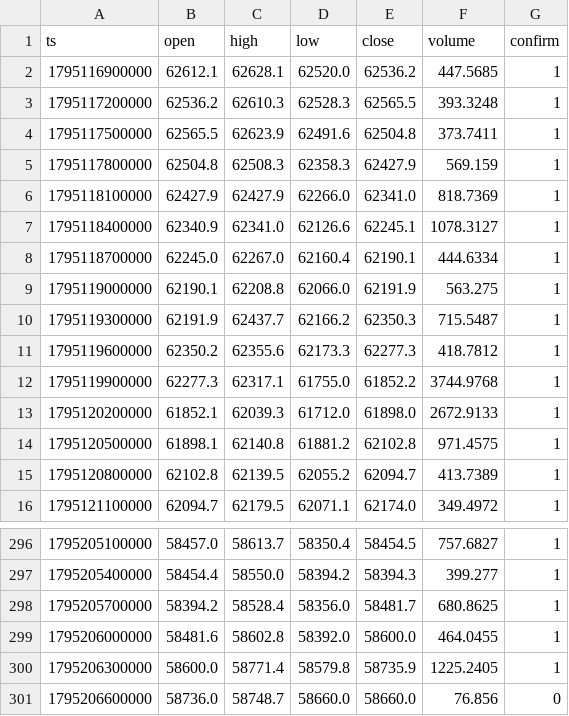
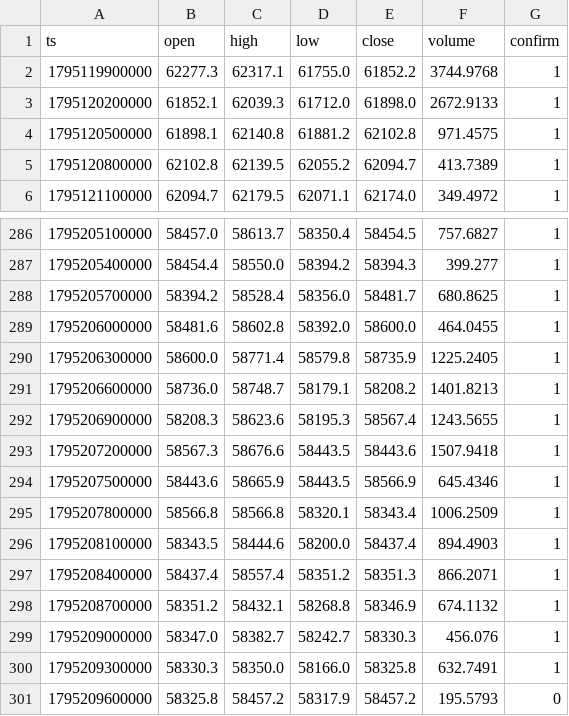
Before and after one commit to nguynquangdng12-sys/btc-data, a CSV file: data/btc_5m.csv, drawn as a sheet; only a part is shown, gaps mark what is left out.

```diff
--- a/data/btc_5m.csv
+++ b/data/btc_5m.csv
@@ -1,12 +1,2 @@
 ts,open,high,low,close,volume,confirm
-1795116900000,62612.1,62628.1,62520.0,62536.2,447.5685,1
-1795117200000,62536.2,62610.3,62528.3,62565.5,393.3248,1
-1795117500000,62565.5,62623.9,62491.6,62504.8,373.7411,1
-1795117800000,62504.8,62508.3,62358.3,62427.9,569.159,1
-1795118100000,62427.9,62427.9,62266.0,62341.0,818.7369,1
-1795118400000,62340.9,62341.0,62126.6,62245.1,1078.3127,1
-1795118700000,62245.0,62267.0,62160.4,62190.1,444.6334,1
-1795119000000,62190.1,62208.8,62066.0,62191.9,563.275,1
-1795119300000,62191.9,62437.7,62166.2,62350.3,715.5487,1
-1795119600000,62350.2,62355.6,62173.3,62277.3,418.7812,1
 1795119900000,62277.3,62317.1,61755.0,61852.2,3744.9768,1
@@ -300,2 +290,12 @@ ts,open,high,low,close,volume,confirm
 1795206300000,58600.0,58771.4,58579.8,58735.9,1225.2405,1
-1795206600000,58736.0,58748.7,58660.0,58660.0,76.856,0
+1795206600000,58736.0,58748.7,58179.1,58208.2,1401.8213,1
+1795206900000,58208.3,58623.6,58195.3,58567.4,1243.5655,1
+1795207200000,58567.3,58676.6,58443.5,58443.6,1507.9418,1
+1795207500000,58443.6,58665.9,58443.5,58566.9,645.4346,1
+1795207800000,58566.8,58566.8,58320.1,58343.4,1006.2509,1
+1795208100000,58343.5,58444.6,58200.0,58437.4,894.4903,1
+1795208400000,58437.4,58557.4,58351.2,58351.3,866.2071,1
+1795208700000,58351.2,58432.1,58268.8,58346.9,674.1132,1
+1795209000000,58347.0,58382.7,58242.7,58330.3,456.076,1
+1795209300000,58330.3,58350.0,58166.0,58325.8,632.7491,1
+1795209600000,58325.8,58457.2,58317.9,58457.2,195.5793,0
```
Also changed, not shown: data/btc_15m.csv, data/btc_1d.csv, 3 other files.
